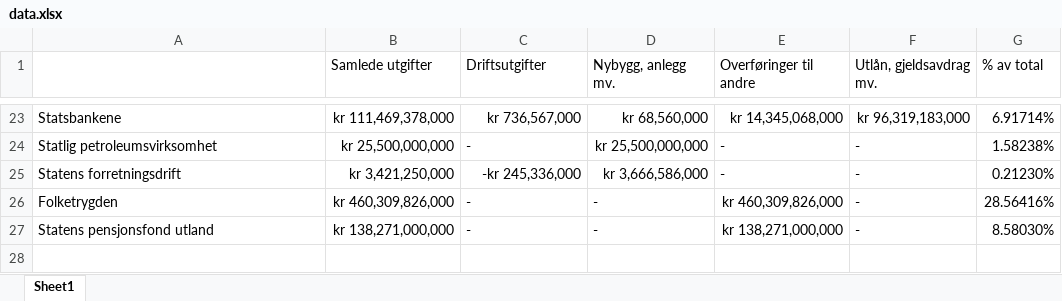
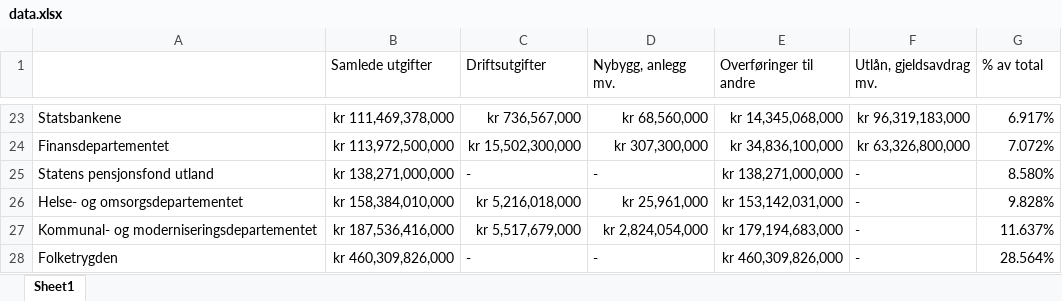
Before and after one commit to StianOvrevage/stianovrevage.github.io, an Excel workbook: 123statsbudsjett/data.xlsx, sheet Sheet1, drawn as a sheet; only a part is shown, gaps mark what is left out; values as stored, in another font and other column widths than the file's, no borders; removed rows and columns are numbered as before the commit, all else as after; the diff covers the shown part only; the diff names each change by its address in the sheet, - before the commit and + after, or states it on an @@ line.

```diff
--- a/123statsbudsjett/data.xlsx (sheet Sheet1)
+++ b/123statsbudsjett/data.xlsx (sheet Sheet1)
-G23 (% av total): 6.91714%
+G23 (% av total): 6.917%
-row 24: Statlig petroleumsvirksomhet | kr 25,500,000,000 | - | kr 25,500,000,000 | - | - | 1.58238%
-row 25: Statens forretningsdrift | kr 3,421,250,000 | -kr 245,336,000 | kr 3,666,586,000 | - | - | 0.21230%
-row 26: Folketrygden | kr 460,309,826,000 | - | - | kr 460,309,826,000 | - | 28.56416%
+row 24: Finansdepartementet | kr 113,972,500,000 | kr 15,502,300,000 | kr 307,300,000 | kr 34,836,100,000 | kr 63,326,800,000 | 7.072%
-G25 (% av total): 8.58030%
+G25 (% av total): 8.580%
+row 26: Helse- og omsorgsdepartementet | kr 158,384,010,000 | kr 5,216,018,000 | kr 25,961,000 | kr 153,142,031,000 | - | 9.828%
+row 27: Kommunal- og moderniseringsdepartementet | kr 187,536,416,000 | kr 5,517,679,000 | kr 2,824,054,000 | kr 179,194,683,000 | - | 11.637%
+row 28: Folketrygden | kr 460,309,826,000 | - | - | kr 460,309,826,000 | - | 28.564%
```
Also changed, not shown: 12 added rows, 12 removed rows and 11 edited cells elsewhere in this sheet, 5 other files.
